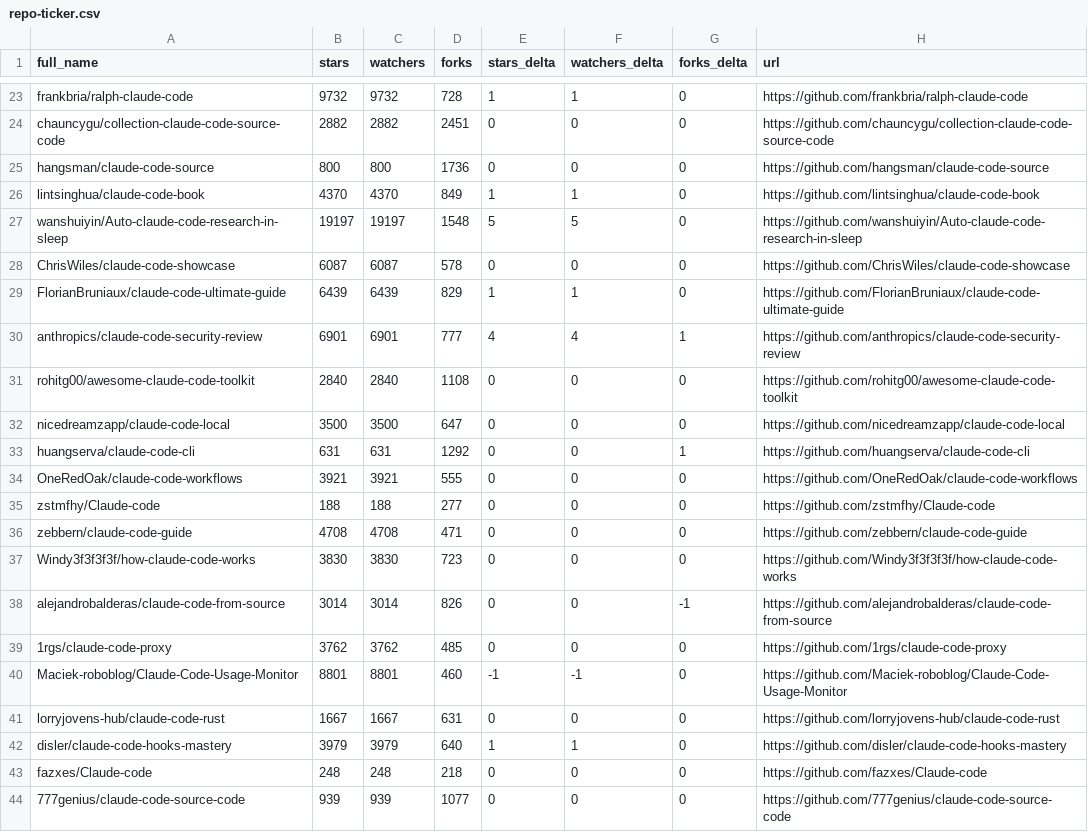
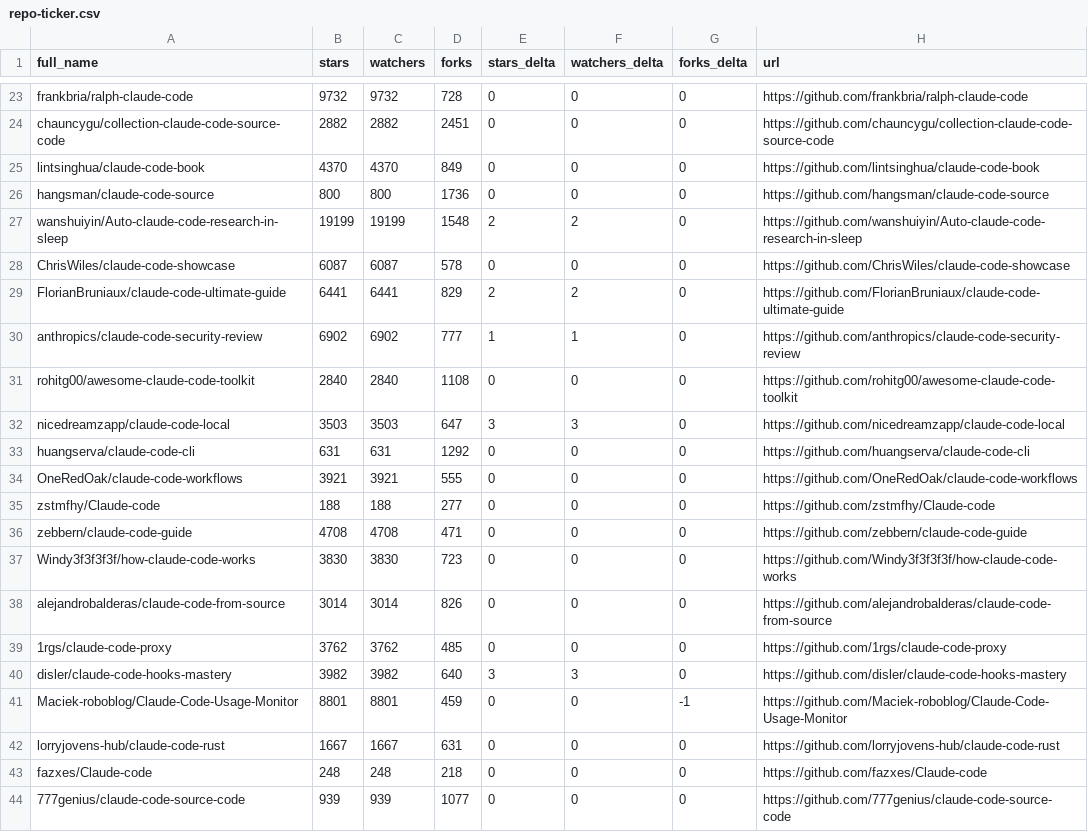
Before and after one commit to MrMoshkovitz/awesome-claude-code, a CSV file: data/repo-ticker.csv, drawn as a sheet; only a part is shown, gaps mark what is left out; removed rows and columns are numbered as before the commit, all else as after; the diff covers the shown part only; the diff names each change by its address in the sheet, - before the commit and + after, or states it on an @@ line.

```diff
--- a/data/repo-ticker.csv
+++ b/data/repo-ticker.csv
-E23 (stars_delta): 1
+E23 (stars_delta): 0
-F23 (watchers_delta): 1
+F23 (watchers_delta): 0
+row 25: lintsinghua/claude-code-book | 4370 | 4370 | 849 | 0 | 0 | 0 | https://github.com/lintsinghua/claude-code-book
-row 26: lintsinghua/claude-code-book | 4370 | 4370 | 849 | 1 | 1 | 0 | https://github.com/lintsinghua/claude-code-book
-B27 (stars): 19197
+B27 (stars): 19199
-C27 (watchers): 19197
+C27 (watchers): 19199
-E27 (stars_delta): 5
+E27 (stars_delta): 2
-F27 (watchers_delta): 5
+F27 (watchers_delta): 2
-B29 (stars): 6439
+B29 (stars): 6441
-C29 (watchers): 6439
+C29 (watchers): 6441
-E29 (stars_delta): 1
+E29 (stars_delta): 2
-F29 (watchers_delta): 1
+F29 (watchers_delta): 2
-B30 (stars): 6901
+B30 (stars): 6902
-C30 (watchers): 6901
+C30 (watchers): 6902
-E30 (stars_delta): 4
+E30 (stars_delta): 1
-F30 (watchers_delta): 4
+F30 (watchers_delta): 1
-G30 (forks_delta): 1
+G30 (forks_delta): 0
-B32 (stars): 3500
+B32 (stars): 3503
-C32 (watchers): 3500
+C32 (watchers): 3503
-E32 (stars_delta): 0
+E32 (stars_delta): 3
-F32 (watchers_delta): 0
+F32 (watchers_delta): 3
-G33 (forks_delta): 1
+G33 (forks_delta): 0
-G38 (forks_delta): -1
+G38 (forks_delta): 0
+row 40: disler/claude-code-hooks-mastery | 3982 | 3982 | 640 | 3 | 3 | 0 | https://github.com/disler/claude-code-hooks-mastery
-D41 (forks): 460
+D41 (forks): 459
-E41 (stars_delta): -1
+E41 (stars_delta): 0
-F41 (watchers_delta): -1
+F41 (watchers_delta): 0
-G41 (forks_delta): 0
+G41 (forks_delta): -1
-row 42: disler/claude-code-hooks-mastery | 3979 | 3979 | 640 | 1 | 1 | 0 | https://github.com/disler/claude-code-hooks-mastery
```
Also changed, not shown: 2 added rows, 2 removed rows, 4 moved rows and 92 edited cells elsewhere in this file, 4 other files.
